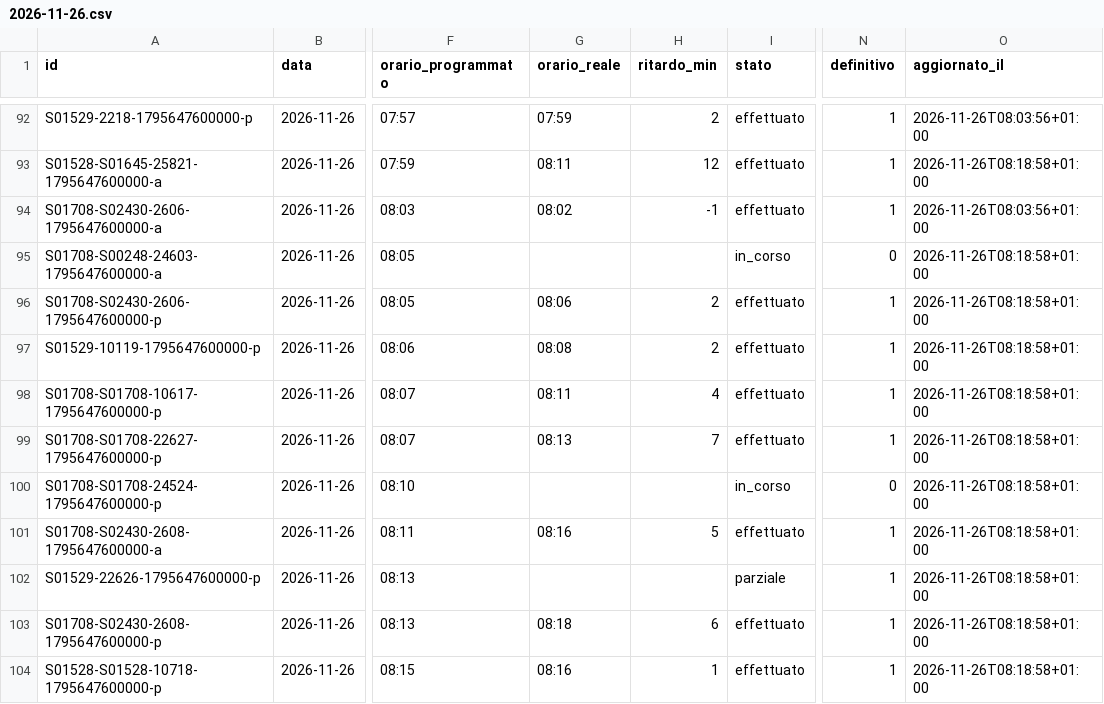
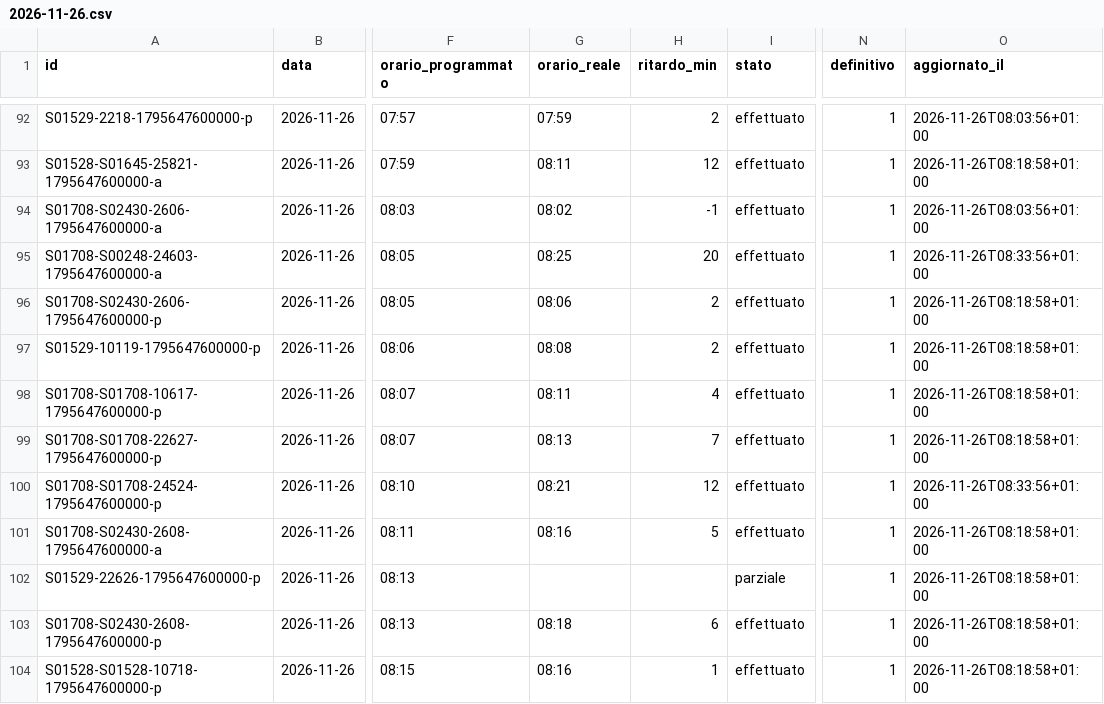
Before and after one commit to lucabonzanni/monitor-treni-bergamo, a CSV file: docs/dati/corse/2026-11-26.csv, drawn as a sheet; only a part is shown, gaps mark what is left out; the diff covers the shown part only; the diff names each change by its address in the sheet, - before the commit and + after, or states it on an @@ line.

```diff
--- a/docs/dati/corse/2026-11-26.csv
+++ b/docs/dati/corse/2026-11-26.csv
-G95 (orario_reale): (empty)
+G95 (orario_reale): 08:25
-H95 (ritardo_min): (empty)
+H95 (ritardo_min): 20
-I95 (stato): in_corso
+I95 (stato): effettuato
-N95 (definitivo): 0
+N95 (definitivo): 1
-O95 (aggiornato_il): 2026-11-26T08:18:58+01:00
+O95 (aggiornato_il): 2026-11-26T08:33:56+01:00
-G100 (orario_reale): (empty)
+G100 (orario_reale): 08:21
-H100 (ritardo_min): (empty)
+H100 (ritardo_min): 12
-I100 (stato): in_corso
+I100 (stato): effettuato
-N100 (definitivo): 0
+N100 (definitivo): 1
-O100 (aggiornato_il): 2026-11-26T08:18:58+01:00
+O100 (aggiornato_il): 2026-11-26T08:33:56+01:00
```
Also changed, not shown: 5 added rows and 82 edited cells elsewhere in this file, docs/dati/corse_complete.csv, 2 other files.
